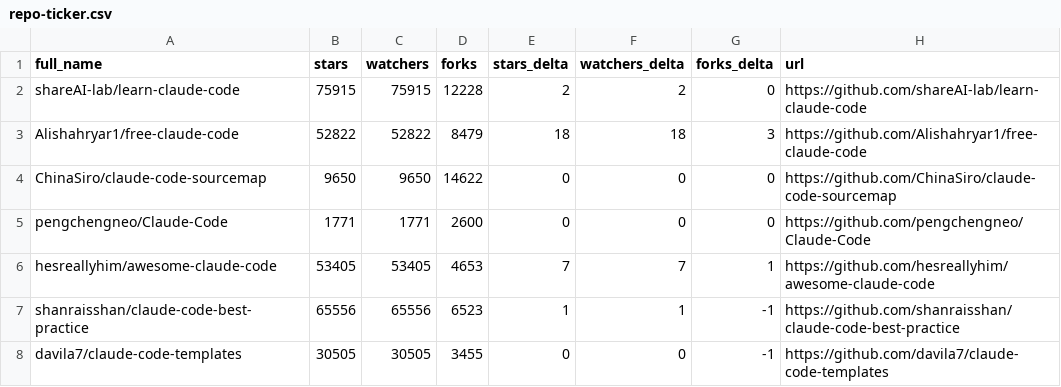
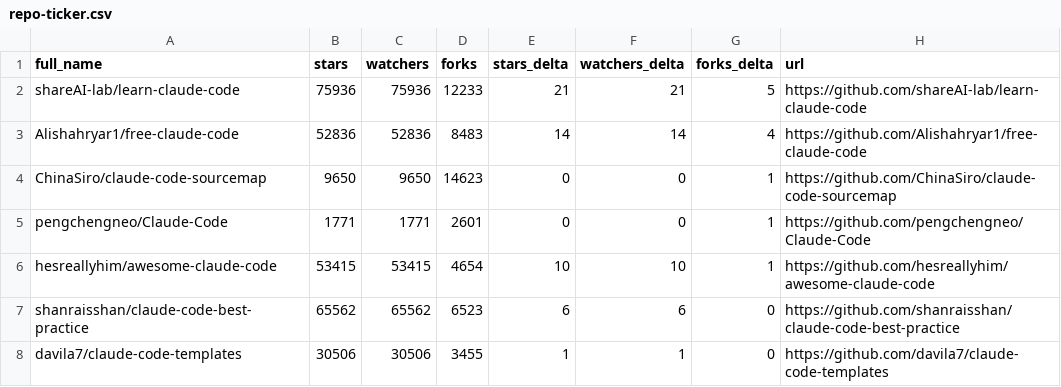
Before and after one commit to alinu/awesome-claude-code, a CSV file: data/repo-ticker.csv, drawn as a sheet; only a part is shown; the diff covers the shown part only.

```diff
--- a/data/repo-ticker.csv
+++ b/data/repo-ticker.csv
@@ -1,8 +1,8 @@
 full_name,stars,watchers,forks,stars_delta,watchers_delta,forks_delta,url
-shareAI-lab/learn-claude-code,75915,75915,12228,2,2,0,https://github.com/shareAI-lab/learn-claude-code
-Alishahryar1/free-claude-code,52822,52822,8479,18,18,3,https://github.com/Alishahryar1/free-claude-code
-ChinaSiro/claude-code-sourcemap,9650,9650,14622,0,0,0,https://github.com/ChinaSiro/claude-code-sourcemap
-pengchengneo/Claude-Code,1771,1771,2600,0,0,0,https://github.com/pengchengneo/Claude-Code
-hesreallyhim/awesome-claude-code,53405,53405,4653,7,7,1,https://github.com/hesreallyhim/awesome-claude-code
-shanraisshan/claude-code-best-practice,65556,65556,6523,1,1,-1,https://github.com/shanraisshan/claude-code-best-practice
-davila7/claude-code-templates,30505,30505,3455,0,0,-1,https://github.com/davila7/claude-code-templates
+shareAI-lab/learn-claude-code,75936,75936,12233,21,21,5,https://github.com/shareAI-lab/learn-claude-code
+Alishahryar1/free-claude-code,52836,52836,8483,14,14,4,https://github.com/Alishahryar1/free-claude-code
+ChinaSiro/claude-code-sourcemap,9650,9650,14623,0,0,1,https://github.com/ChinaSiro/claude-code-sourcemap
+pengchengneo/Claude-Code,1771,1771,2601,0,0,1,https://github.com/pengchengneo/Claude-Code
+hesreallyhim/awesome-claude-code,53415,53415,4654,10,10,1,https://github.com/hesreallyhim/awesome-claude-code
+shanraisshan/claude-code-best-practice,65562,65562,6523,6,6,0,https://github.com/shanraisshan/claude-code-best-practice
+davila7/claude-code-templates,30506,30506,3455,1,1,0,https://github.com/davila7/claude-code-templates
```
Also changed, not shown: 1 added row, 1 removed row, 2 moved rows and 147 edited cells elsewhere in this file, 2 other files.
